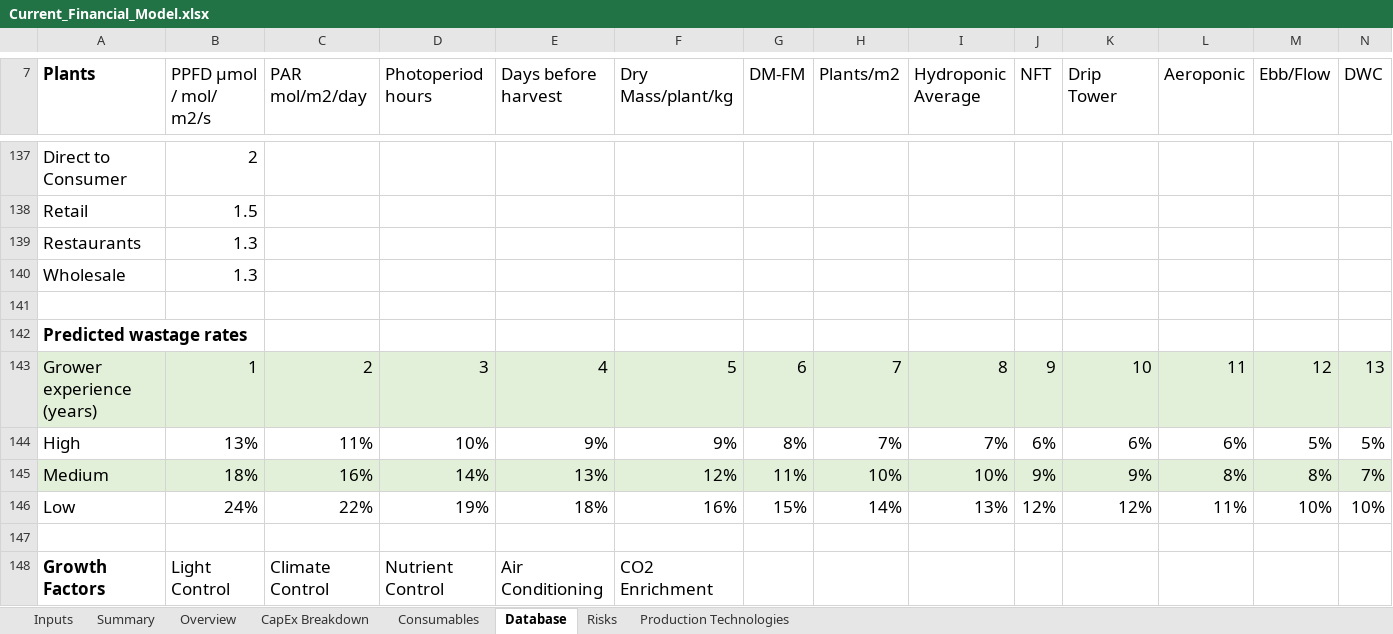
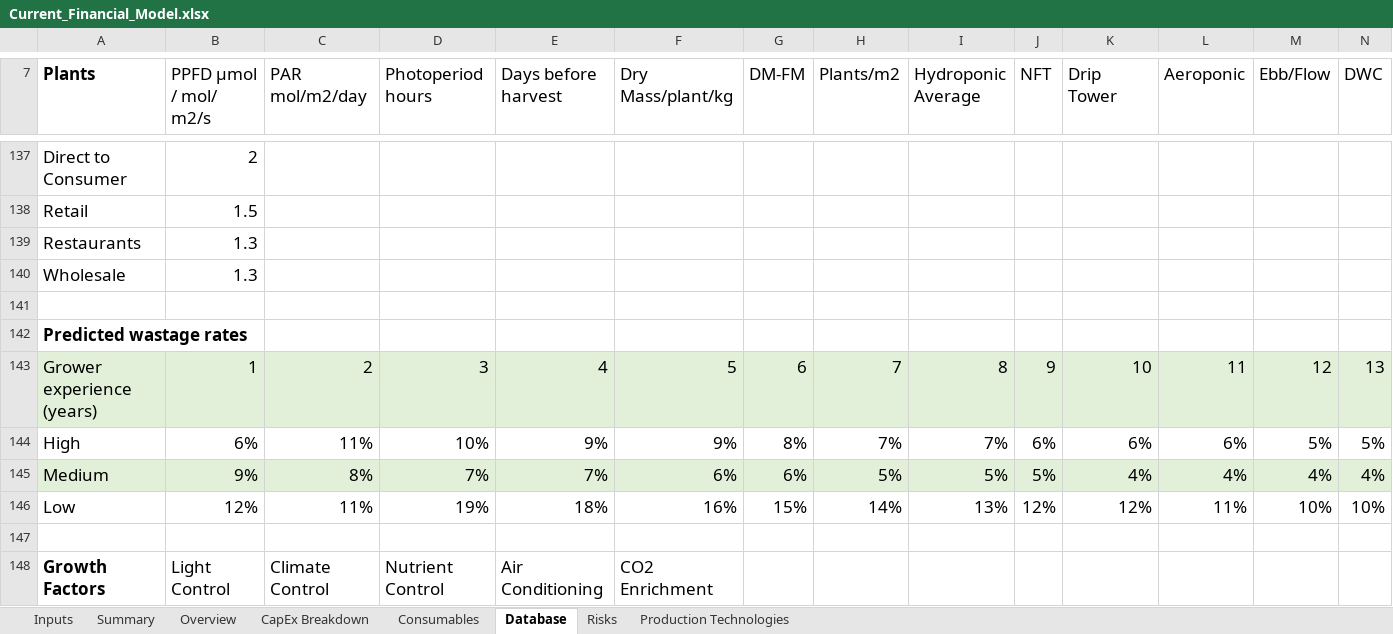
Before and after one commit to GaiaKnowledge/VerticalFarming, an Excel workbook: Current_Financial_Model.xlsx, sheet Database, drawn as a sheet; only a part is shown, gaps mark what is left out; values as stored, in another font and other column widths than the file's, no borders; charts and pictures not drawn; removed rows and columns are numbered as before the commit, all else as after; rows hold the shown columns only; the diff names each change by its address in the sheet, - before the commit and + after, or states it on an @@ line.

```diff
--- a/Current_Financial_Model.xlsx (sheet Database)
+++ b/Current_Financial_Model.xlsx (sheet Database)
-B144 (PPFD μmol / mol/ m2/s): 13%
+B144 (PPFD μmol / mol/ m2/s): 6%
-row 145: Medium | 18% | 16% | 14% | 13% | 12% | 11% | 10% | 10% | 9% | 9% | 8% | 8% | 7%
+row 145: Medium | 9% | 8% | 7% | 7% | 6% | 6% | 5% | 5% | 5% | 4% | 4% | 4% | 4%
-B146 (PPFD μmol / mol/ m2/s): 24%
+B146 (PPFD μmol / mol/ m2/s): 12%
-C146 (PAR mol/m2/day): 22%
+C146 (PAR mol/m2/day): 11%
```
Also changed, not shown: sheet Overview, sheet Summary, sheet CapEx Breakdown, sheet Inputs, formulas that keep their value, charts or pictures, Current_Financial_Model_FU_v1.xlsx, results.xlsx, 18 other files.
